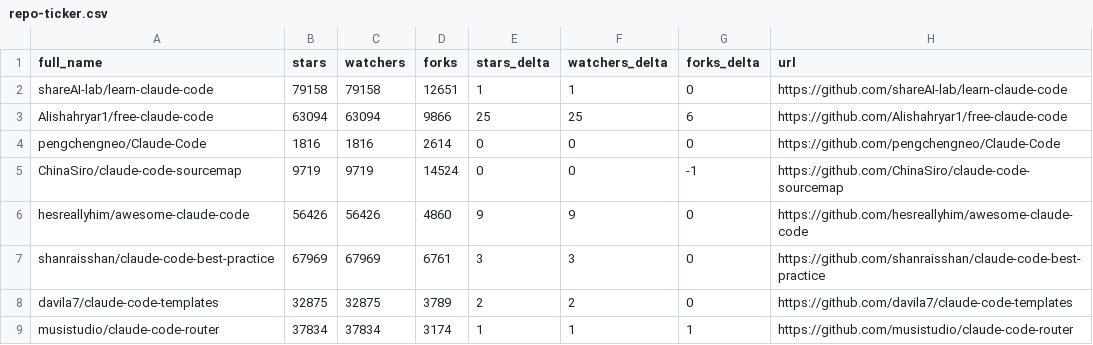
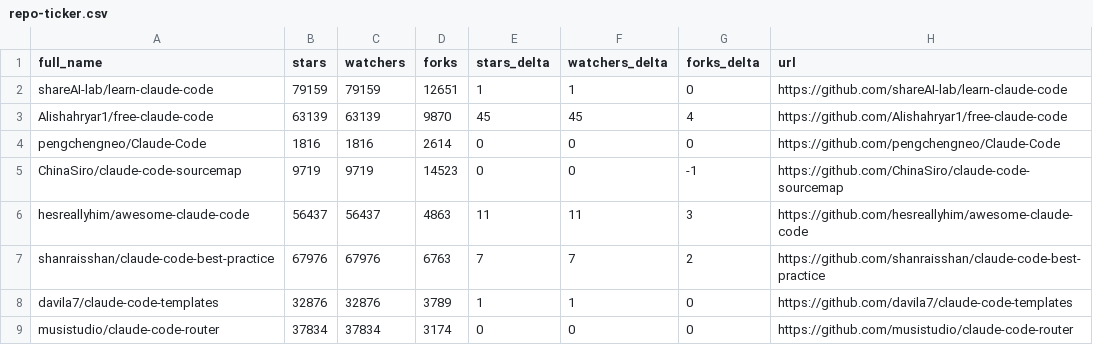
Before and after one commit to mattburnham/awesome-claude-code, a CSV file: data/repo-ticker.csv, drawn as a sheet; only a part is shown; the diff covers the shown part only.

```diff
--- a/data/repo-ticker.csv
+++ b/data/repo-ticker.csv
@@ -1,9 +1,9 @@
 full_name,stars,watchers,forks,stars_delta,watchers_delta,forks_delta,url
-shareAI-lab/learn-claude-code,79158,79158,12651,1,1,0,https://github.com/shareAI-lab/learn-claude-code
-Alishahryar1/free-claude-code,63094,63094,9866,25,25,6,https://github.com/Alishahryar1/free-claude-code
+shareAI-lab/learn-claude-code,79159,79159,12651,1,1,0,https://github.com/shareAI-lab/learn-claude-code
+Alishahryar1/free-claude-code,63139,63139,9870,45,45,4,https://github.com/Alishahryar1/free-claude-code
 pengchengneo/Claude-Code,1816,1816,2614,0,0,0,https://github.com/pengchengneo/Claude-Code
-ChinaSiro/claude-code-sourcemap,9719,9719,14524,0,0,-1,https://github.com/ChinaSiro/claude-code-sourcemap
-hesreallyhim/awesome-claude-code,56426,56426,4860,9,9,0,https://github.com/hesreallyhim/awesome-claude-code
-shanraisshan/claude-code-best-practice,67969,67969,6761,3,3,0,https://github.com/shanraisshan/claude-code-best-practice
-davila7/claude-code-templates,32875,32875,3789,2,2,0,https://github.com/davila7/claude-code-templates
-musistudio/claude-code-router,37834,37834,3174,1,1,1,https://github.com/musistudio/claude-code-router
+ChinaSiro/claude-code-sourcemap,9719,9719,14523,0,0,-1,https://github.com/ChinaSiro/claude-code-sourcemap
+hesreallyhim/awesome-claude-code,56437,56437,4863,11,11,3,https://github.com/hesreallyhim/awesome-claude-code
+shanraisshan/claude-code-best-practice,67976,67976,6763,7,7,2,https://github.com/shanraisshan/claude-code-best-practice
+davila7/claude-code-templates,32876,32876,3789,1,1,0,https://github.com/davila7/claude-code-templates
+musistudio/claude-code-router,37834,37834,3174,0,0,0,https://github.com/musistudio/claude-code-router
```
Also changed, not shown: 3 added rows, 3 removed rows, 1 moved row and 67 edited cells elsewhere in this file, 2 other files.
